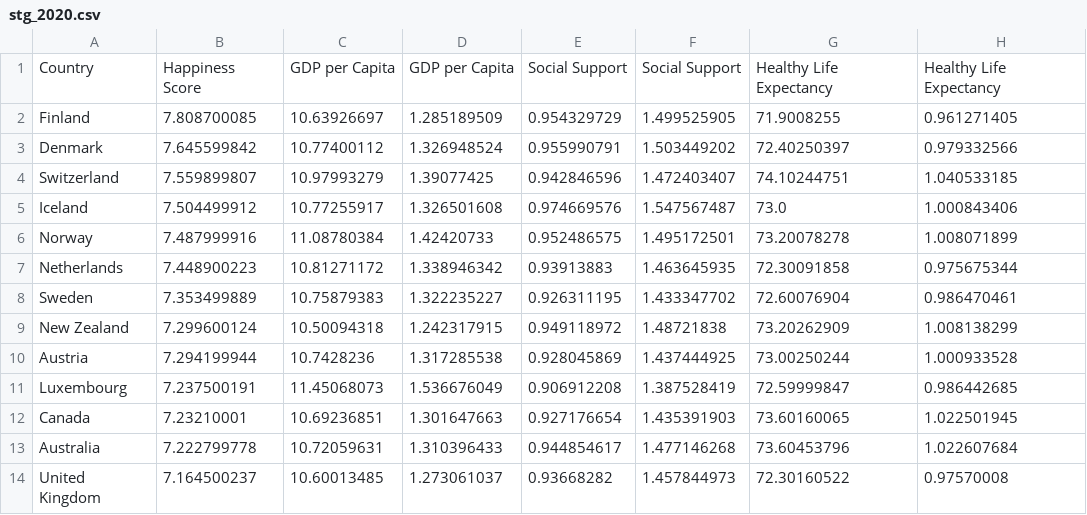
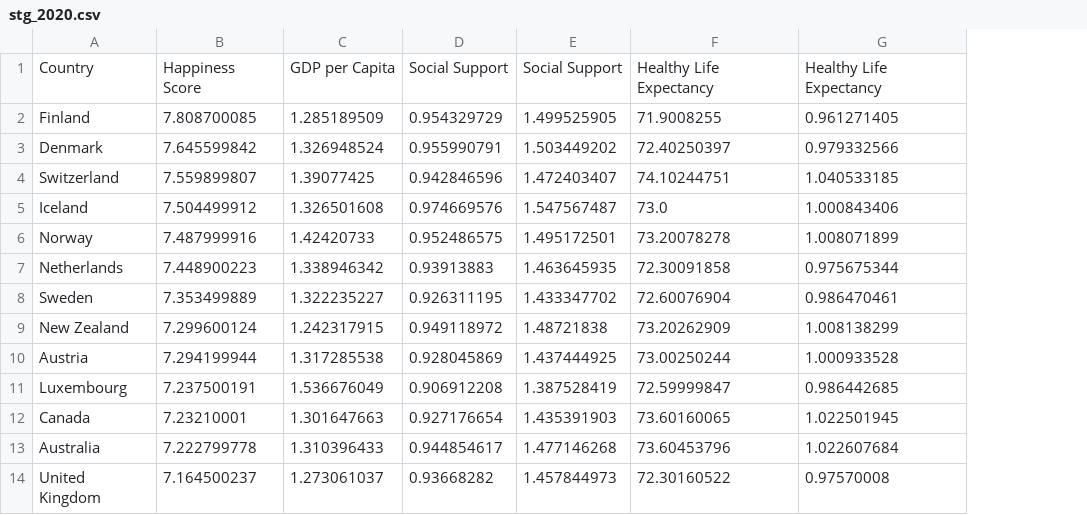
Before and after one commit to UBC-MDS/DSCI-532_2025_11_world_happiness, a CSV file: data/staging/stg_2020.csv, drawn as a sheet; only a part is shown; the diff names each change by its address in the sheet, - before the commit and + after, or states it on an @@ line.

Commit message:
fixed pipeline and dataset missing values; integrated all front-end functionalities with minimal styling

```diff
--- a/data/staging/stg_2020.csv
+++ b/data/staging/stg_2020.csv
-column C, rows 1-14: GDP per Capita | 10.63926697 | 10.77400112 | 10.97993279 | 10.77255917 | 11.08780384 | 10.81271172 | 10.75879383 | 10.50094318 | 10.7428236 | 11.45068073 | 10.69236851 | 10.72059631 | 10.60013485
```
Also changed, not shown: data/staging/stg_2022.csv, data/staging/stg_2023.csv, 11 other files.
